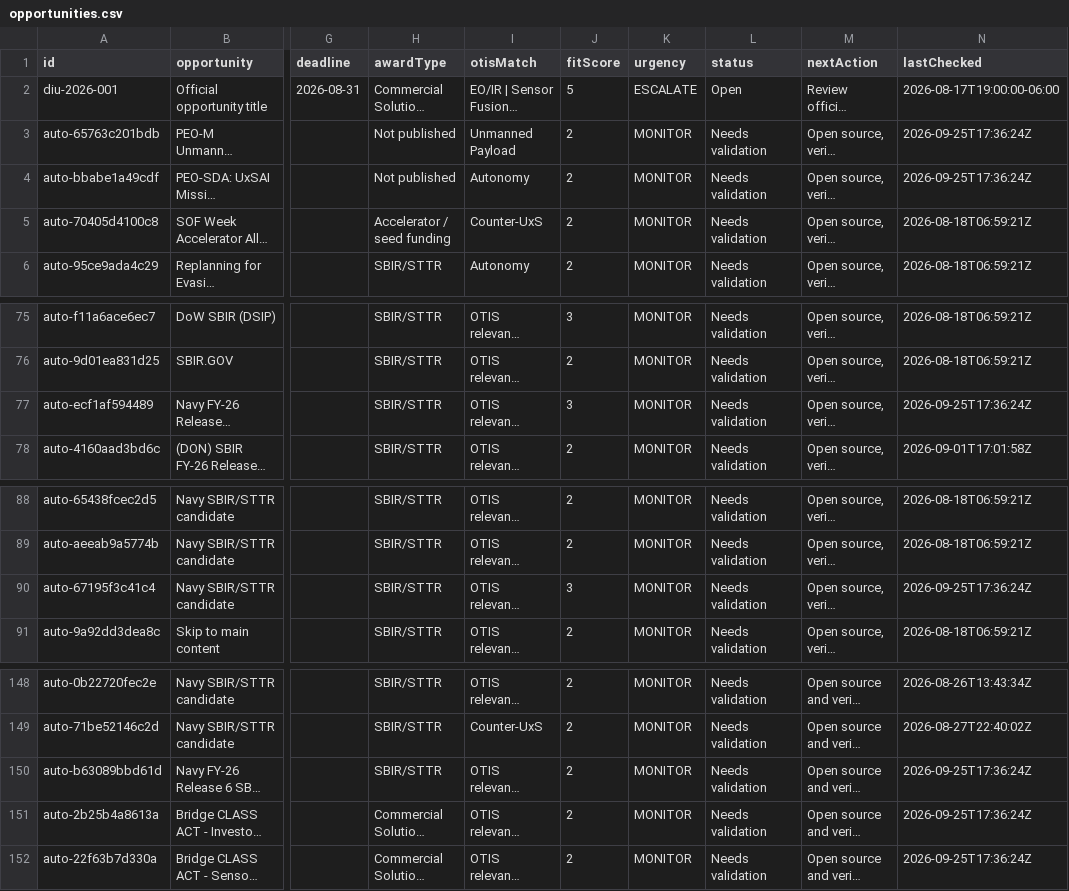
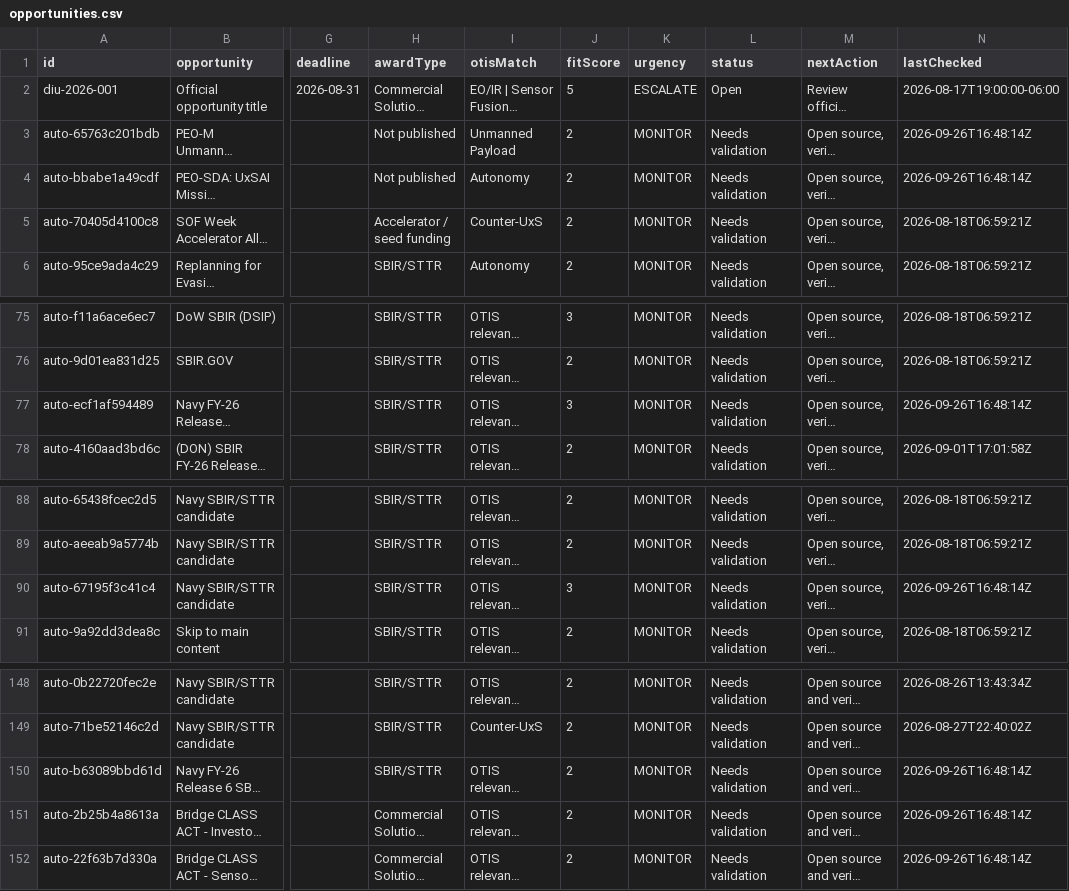
Before and after one commit to SkyGuardDefense/otis-tracker, a CSV file: data/opportunities.csv, drawn as a sheet; only a part is shown, gaps mark what is left out; long unchanged cells end in …; the diff covers the shown part only; the diff names each change by its address in the sheet, - before the commit and + after, or states it on an @@ line.

```diff
--- a/data/opportunities.csv
+++ b/data/opportunities.csv
-N3:N4 (lastChecked): 2026-09-25T17:36:24Z
+N3:N4 (lastChecked): 2026-09-26T16:48:14Z
-N77 (lastChecked): 2026-09-25T17:36:24Z
+N77 (lastChecked): 2026-09-26T16:48:14Z
-N90 (lastChecked): 2026-09-25T17:36:24Z
+N90 (lastChecked): 2026-09-26T16:48:14Z
-N150:N152 (lastChecked): 2026-09-25T17:36:24Z
+N150:N152 (lastChecked): 2026-09-26T16:48:14Z
```
Also changed, not shown: 24 edited cells elsewhere in this file, 4 other files.
